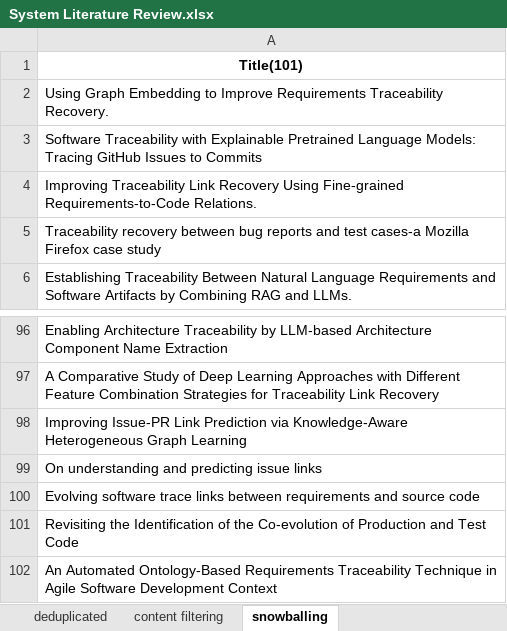
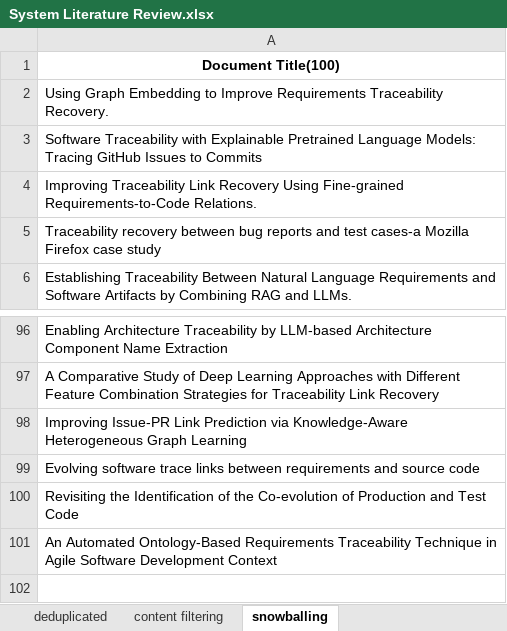
Before and after one commit to xuheng2101/SoK, an Excel workbook: System Literature Review.xlsx, sheet snowballing, drawn as a sheet; only a part is shown, gaps mark what is left out; values as stored, in another font and other column widths than the file's, no borders; conditional formats not drawn; the diff names each change by its address in the sheet, - before the commit and + after, or states it on an @@ line.

Commit message:
update

```diff
--- a/System Literature Review.xlsx (sheet snowballing)
+++ b/System Literature Review.xlsx (sheet snowballing)
-A1: Title(101)
+A1: Document Title(100)
-row 99: On understanding and predicting issue links
```
Also changed, not shown: sheet content filtering.
